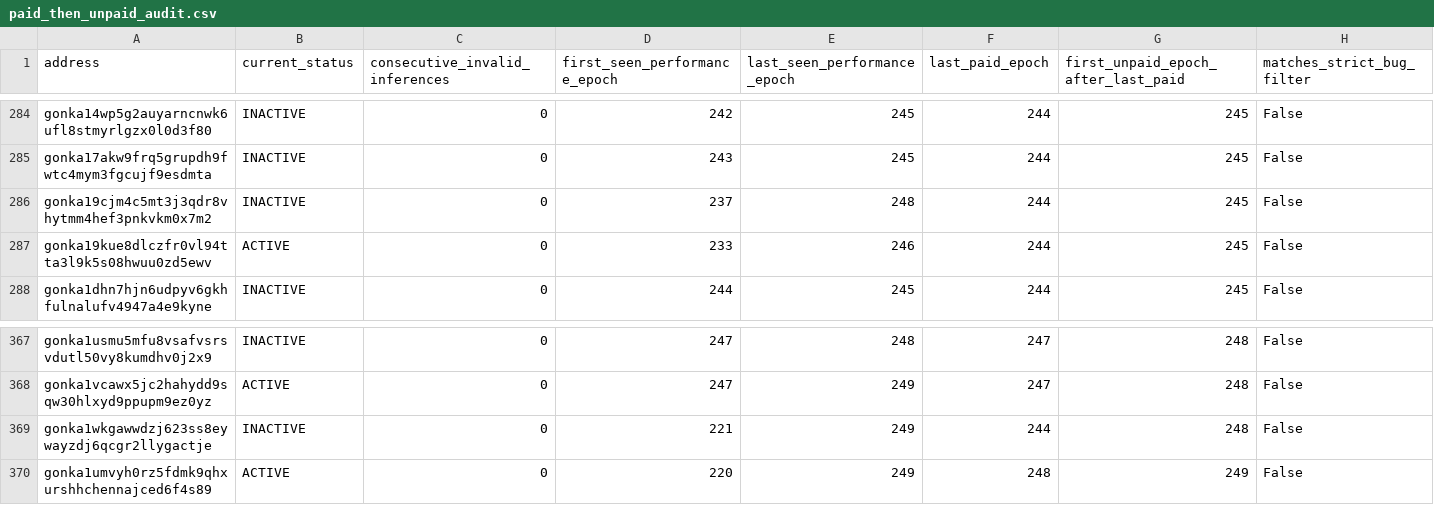
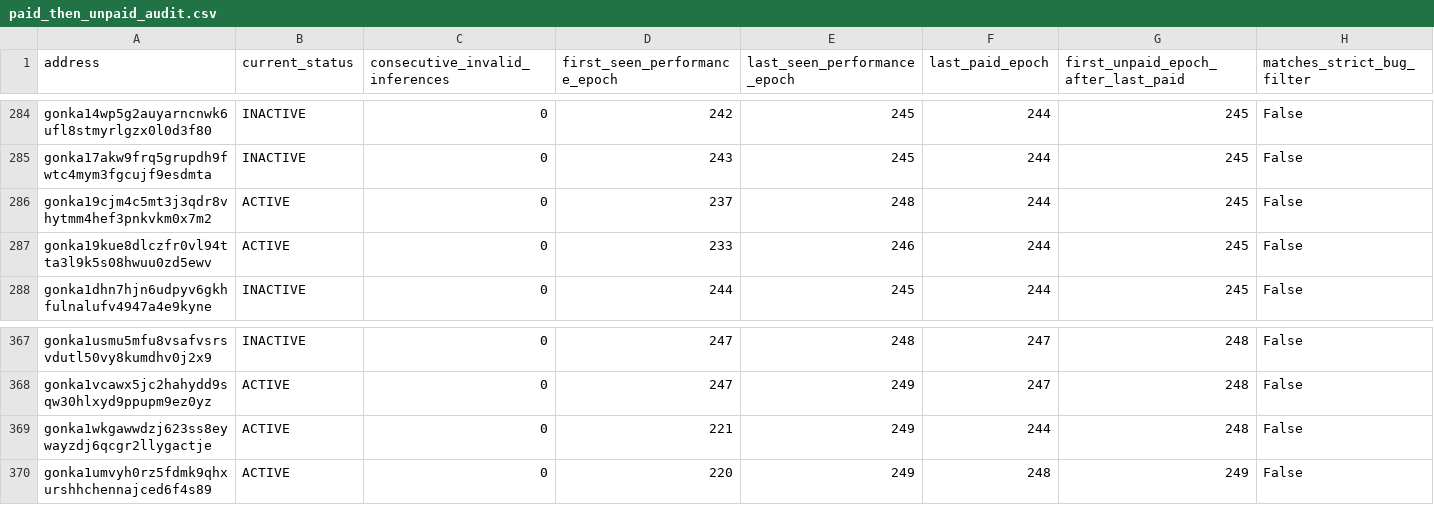
Before and after one commit to huxuxuya/-consensus_failure_restriction, a CSV file: artifacts/paid_then_unpaid_audit.csv, drawn as a sheet; only a part is shown, gaps mark what is left out.

```diff
--- a/artifacts/paid_then_unpaid_audit.csv
+++ b/artifacts/paid_then_unpaid_audit.csv
@@ -285,3 +285,3 @@ gonka14wp5g2auyarncnwk6ufl8stmyrlgzx0l0d3f80,INACTIVE,0,242,245,244,245,False
 gonka17akw9frq5grupdh9fwtc4mym3fgcujf9esdmta,INACTIVE,0,243,245,244,245,False
-gonka19cjm4c5mt3j3qdr8vhytmm4hef3pnkvkm0x7m2,INACTIVE,0,237,248,244,245,False
+gonka19cjm4c5mt3j3qdr8vhytmm4hef3pnkvkm0x7m2,ACTIVE,0,237,248,244,245,False
 gonka19kue8dlczfr0vl94tta3l9k5s08hwuu0zd5ewv,ACTIVE,0,233,246,244,245,False
@@ -368,3 +368,3 @@ gonka1usmu5mfu8vsafvsrsvdutl50vy8kumdhv0j2x9,INACTIVE,0,247,248,247,248,False
 gonka1vcawx5jc2hahydd9sqw30hlxyd9ppupm9ez0yz,ACTIVE,0,247,249,247,248,False
-gonka1wkgawwdzj623ss8eywayzdj6qcgr2llygactje,INACTIVE,0,221,249,244,248,False
+gonka1wkgawwdzj623ss8eywayzdj6qcgr2llygactje,ACTIVE,0,221,249,244,248,False
 gonka1umvyh0rz5fdmk9qhxurshhchennajced6f4s89,ACTIVE,0,220,249,248,249,False
```
Also changed, not shown: 6 other files.
